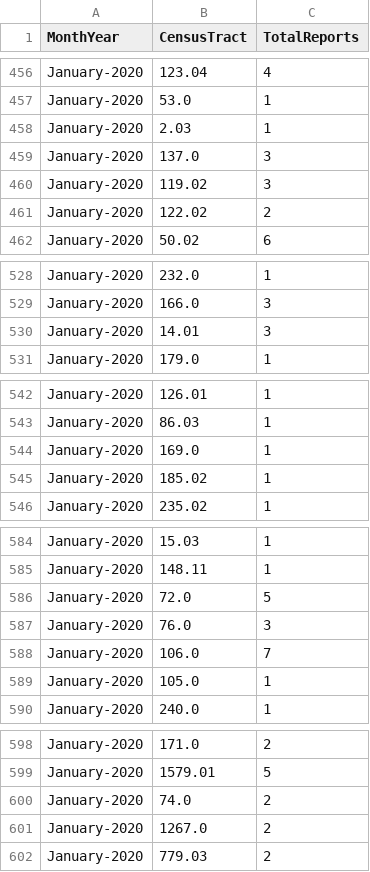
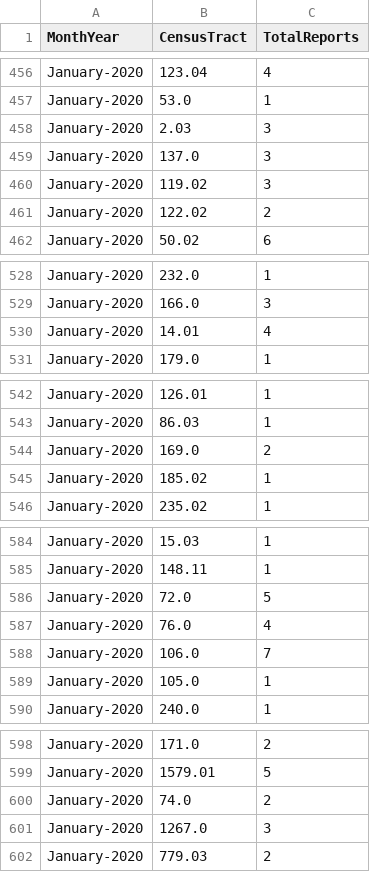
Before and after one commit to mhasan004/GasLeakProject, a CSV file: Getting_GasLeak_Data/GasHistory_ReportFrequency_Monthly.csv, drawn as a sheet; only a part is shown, gaps mark what is left out; the diff covers the shown part only.

```diff
--- a/Getting_GasLeak_Data/GasHistory_ReportFrequency_Monthly.csv
+++ b/Getting_GasLeak_Data/GasHistory_ReportFrequency_Monthly.csv
@@ -457,3 +457,3 @@ January-2020,123.04,4
 January-2020,53.0,1
-January-2020,2.03,1
+January-2020,2.03,3
 January-2020,137.0,3
@@ -529,3 +529,3 @@ January-2020,232.0,1
 January-2020,166.0,3
-January-2020,14.01,3
+January-2020,14.01,4
 January-2020,179.0,1
@@ -543,3 +543,3 @@ January-2020,126.01,1
 January-2020,86.03,1
-January-2020,169.0,1
+January-2020,169.0,2
 January-2020,185.02,1
@@ -586,3 +586,3 @@ January-2020,148.11,1
 January-2020,72.0,5
-January-2020,76.0,3
+January-2020,76.0,4
 January-2020,106.0,7
@@ -600,3 +600,3 @@ January-2020,1579.01,5
 January-2020,74.0,2
-January-2020,1267.0,2
+January-2020,1267.0,3
 January-2020,779.03,2
```
Also changed, not shown: 4 added rows and 6 edited cells elsewhere in this file, Getting_GasLeak_Data/GasHistory_ConEdisonTracts.csv, Getting_GasLeak_Data/GasHistory_ReportFrequency_Hourly.csv.
